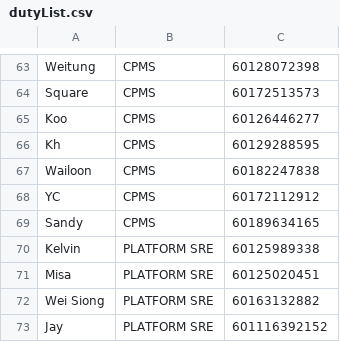
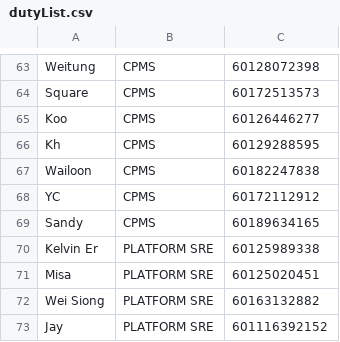
Before and after one commit to mrcodestealer/osedutybot, a CSV file: dutyList.csv, drawn as a sheet; only a part is shown, gaps mark what is left out.

```diff
--- a/dutyList.csv
+++ b/dutyList.csv
@@ -69,3 +69,3 @@ YC,CPMS,60172112912
 Sandy,CPMS,60189634165
-Kelvin ,PLATFORM SRE,60125989338
+Kelvin Er,PLATFORM SRE,60125989338
 Misa ,PLATFORM SRE,60125020451
```
Also changed, not shown: 2 other files.
